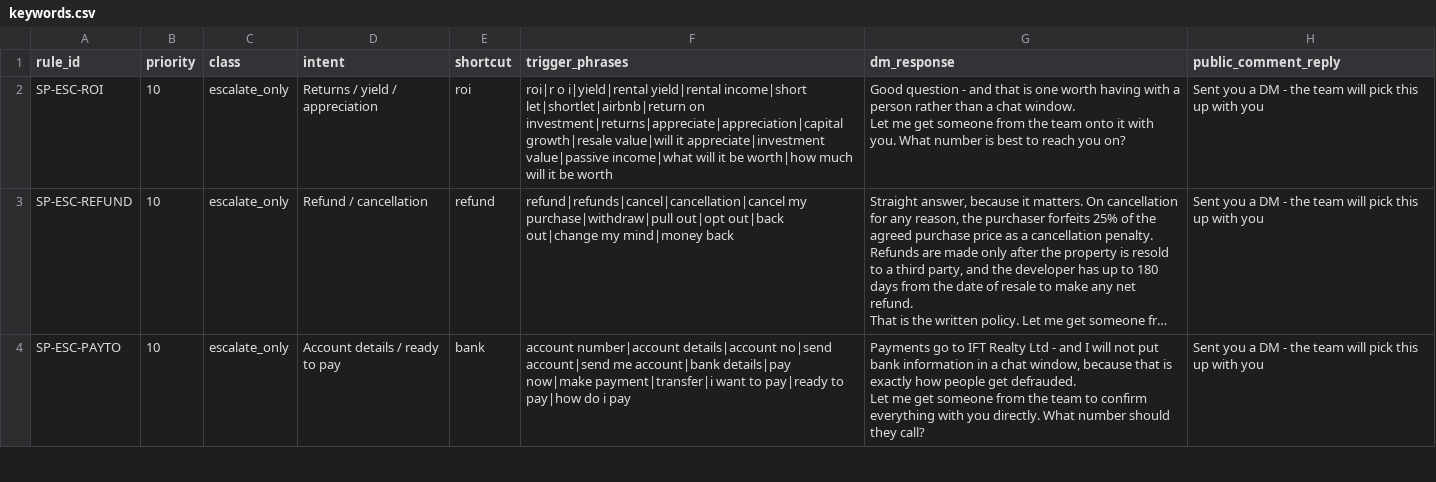
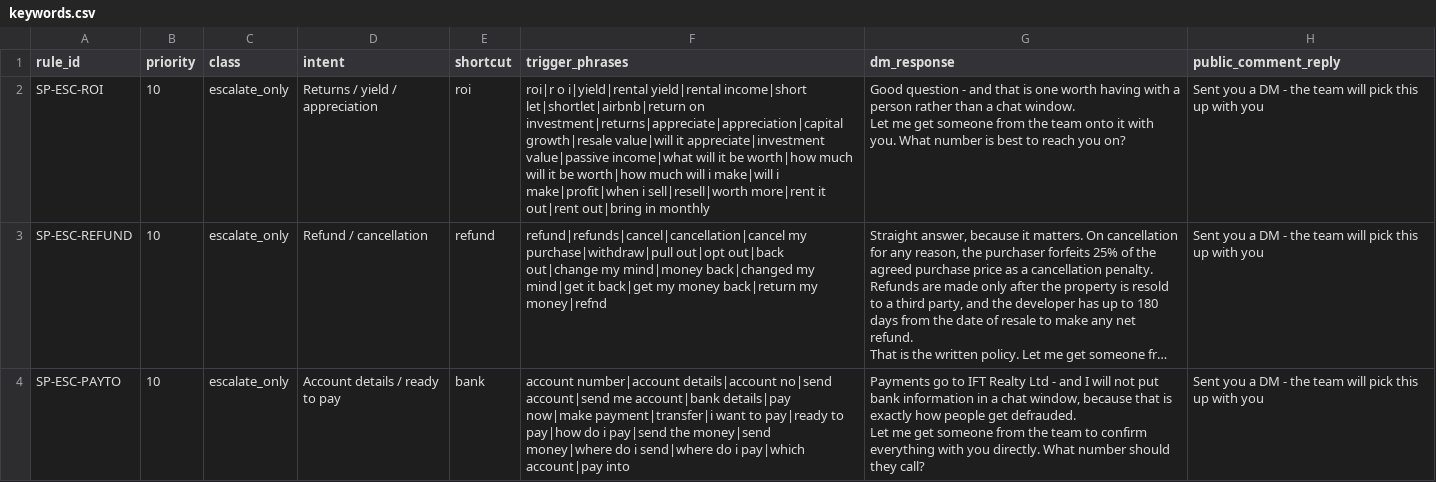
Before and after one commit to aadamola/PROPEL, a CSV file: clients/shalom-park/keywords.csv, drawn as a sheet; only a part is shown; long unchanged cells end in …; the diff covers the shown part only; the diff names each change by its address in the sheet, - before the commit and + after, or states it on an @@ line.

```diff
--- a/clients/shalom-park/keywords.csv
+++ b/clients/shalom-park/keywords.csv
-F2 (trigger_phrases): …it be worth
+F2 (trigger_phrases): …it be worth|how much will i make|will i make|profit|when i sell|resell|worth more|rent it out|rent out|bring in monthly
-F3 (trigger_phrases): …my mind|money back
+F3 (trigger_phrases): …my mind|money back|changed my mind|get it back|get my money back|return my money|refnd
-F4 (trigger_phrases): …do i pay
+F4 (trigger_phrases): …do i pay|send the money|send money|where do i send|where do i pay|which account|pay into
```
Also changed, not shown: 2 edited cells elsewhere in this file, 10 other files.
